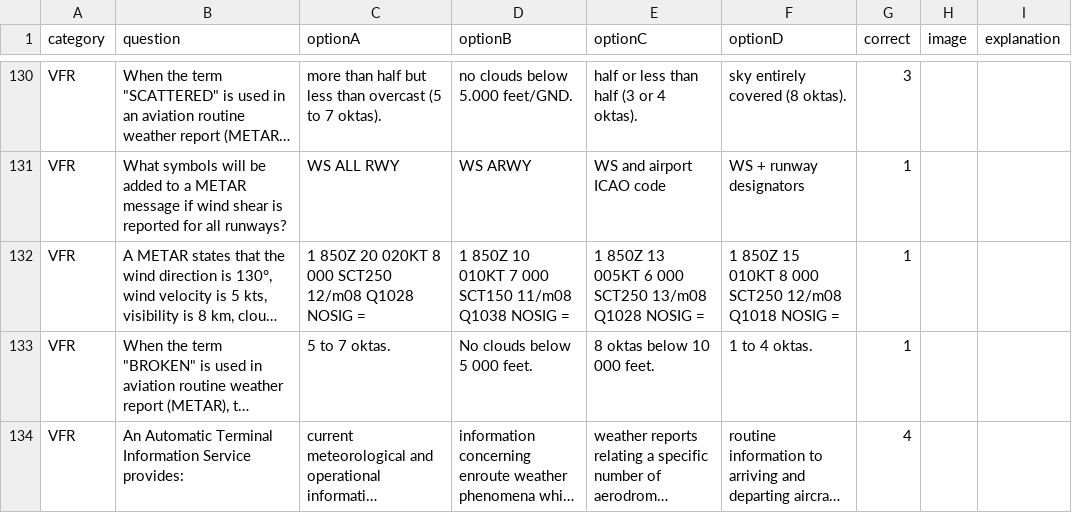
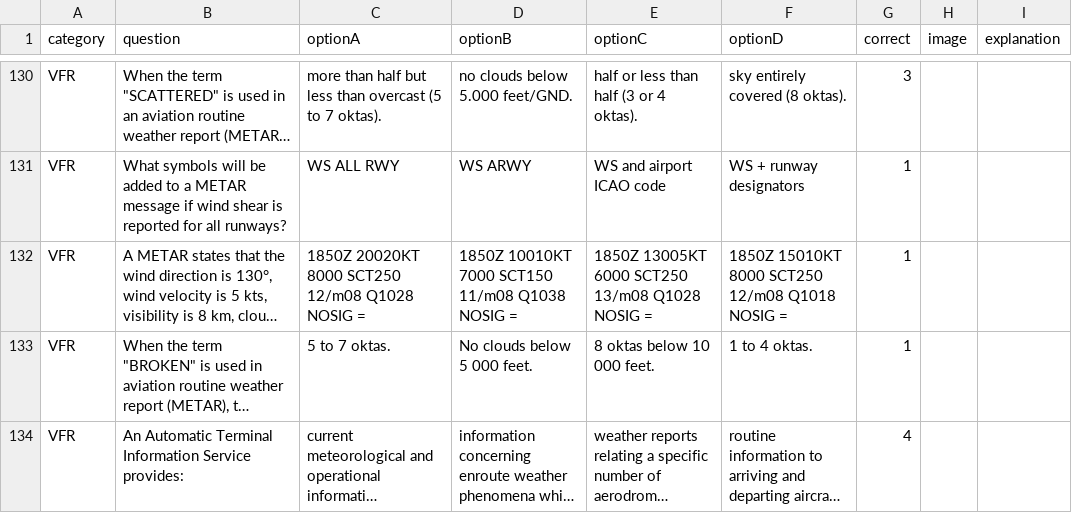
Before and after one commit to Georgesk1997/ETIHAD, a CSV file: categories/vfr_comms.csv, drawn as a sheet; only a part is shown, gaps mark what is left out; long unchanged cells end in …; the diff names each change by its address in the sheet, - before the commit and + after, or states it on an @@ line.

Commit message:
Update vfr_comms.csv

```diff
--- a/categories/vfr_comms.csv
+++ b/categories/vfr_comms.csv
-C132 (optionA): 1 850Z 20 020KT 8 000 SCT250 12/m08…
+C132 (optionA): 1850Z 20020KT 8000 SCT250 12/m08…
-D132 (optionB): 1 850Z 10 010KT 7 000 SCT150 11/m08…
+D132 (optionB): 1850Z 10010KT 7000 SCT150 11/m08…
-E132 (optionC): 1 850Z 13 005KT 6 000 SCT250 13/m08…
+E132 (optionC): 1850Z 13005KT 6000 SCT250 13/m08…
-F132 (optionD): 1 850Z 15 010KT 8 000 SCT250 12/m08…
+F132 (optionD): 1850Z 15010KT 8000 SCT250 12/m08…
```
